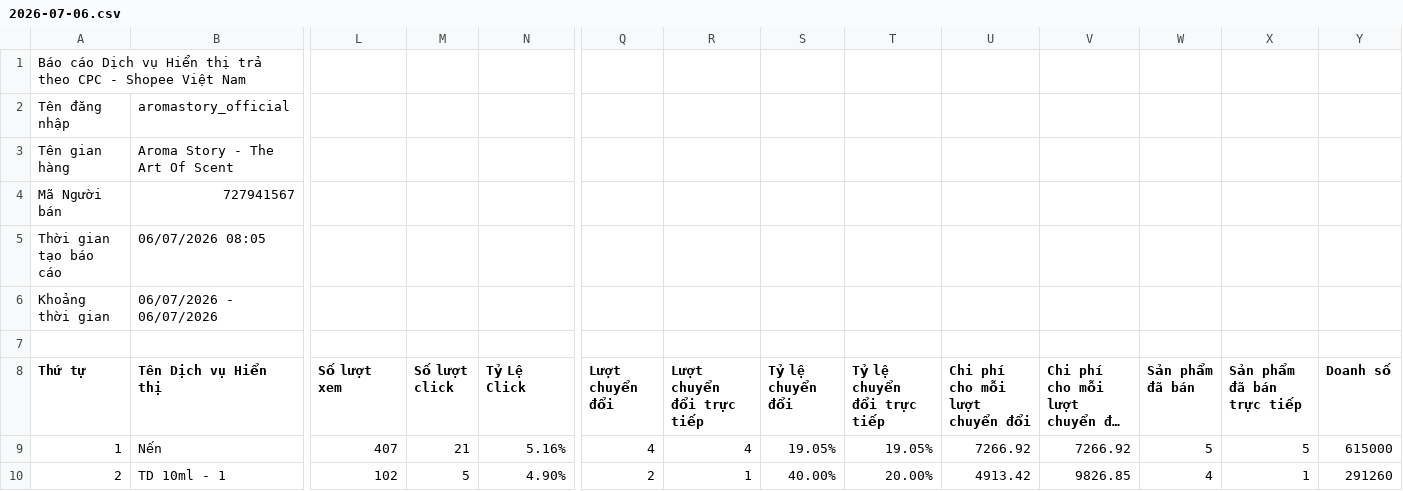
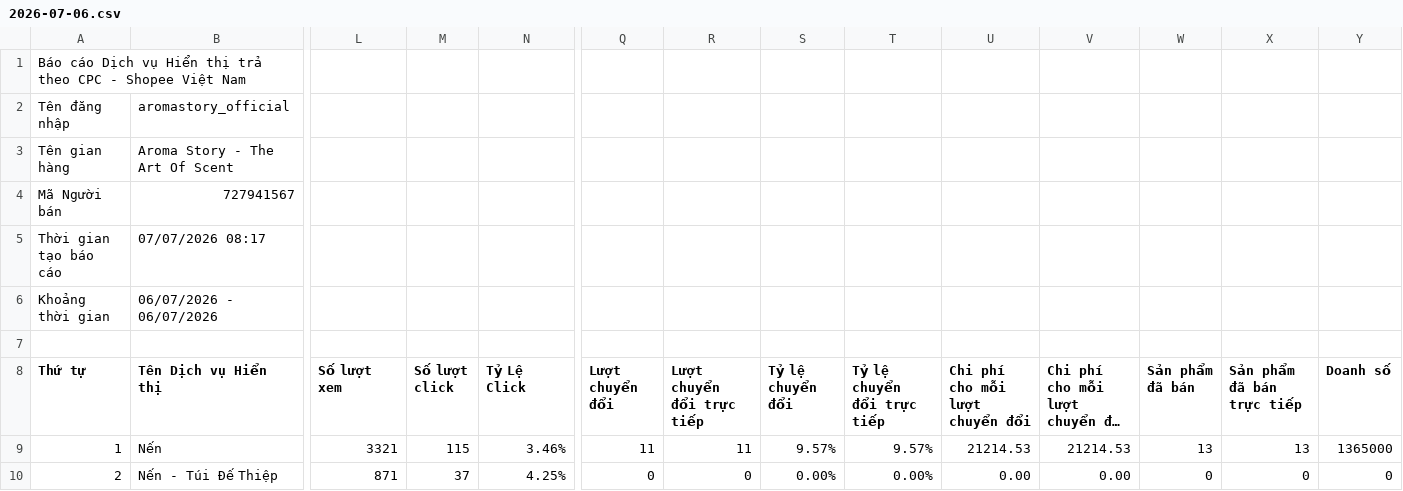
Before and after one commit to aromahomecanva-cloud/Aroma-Dashboard, a CSV file: shopee_ads_exports/the_art_of_scent/2026-07-06.csv, drawn as a sheet; only a part is shown, gaps mark what is left out; long unchanged cells end in …; the diff covers the shown part only; the diff names each change by its address in the sheet, - before the commit and + after, or states it on an @@ line.

```diff
--- a/shopee_ads_exports/the_art_of_scent/2026-07-06.csv
+++ b/shopee_ads_exports/the_art_of_scent/2026-07-06.csv
-B5 (Tên Dịch vụ Hiển thị): 06/07/2026 08:05
+B5 (Tên Dịch vụ Hiển thị): 07/07/2026 08:17
-L9 (Số lượt xem): 407
+L9 (Số lượt xem): 3321
-M9 (Số lượt click): 21
+M9 (Số lượt click): 115
-N9 (Tỷ Lệ Click): 5.16%
+N9 (Tỷ Lệ Click): 3.46%
-Q9 (Lượt chuyển đổi): 4
+Q9 (Lượt chuyển đổi): 11
-R9 (Lượt chuyển đổi trực tiếp): 4
+R9 (Lượt chuyển đổi trực tiếp): 11
-S9 (Tỷ lệ chuyển đổi): 19.05%
+S9 (Tỷ lệ chuyển đổi): 9.57%
-T9 (Tỷ lệ chuyển đổi trực tiếp): 19.05%
+T9 (Tỷ lệ chuyển đổi trực tiếp): 9.57%
-U9 (Chi phí cho mỗi lượt chuyển đổi): 7266.92
+U9 (Chi phí cho mỗi lượt chuyển đổi): 21214.53
-V9: 7266.92
+V9: 21214.53
-W9 (Sản phẩm đã bán): 5
+W9 (Sản phẩm đã bán): 13
-X9 (Sản phẩm đã bán trực tiếp): 5
+X9 (Sản phẩm đã bán trực tiếp): 13
-Y9 (Doanh số): 615000
+Y9 (Doanh số): 1365000
-B10 (Tên Dịch vụ Hiển thị): TD 10ml - 1
+B10 (Tên Dịch vụ Hiển thị): Nến - Túi Đế Thiệp
-L10 (Số lượt xem): 102
+L10 (Số lượt xem): 871
-M10 (Số lượt click): 5
+M10 (Số lượt click): 37
-N10 (Tỷ Lệ Click): 4.90%
+N10 (Tỷ Lệ Click): 4.25%
-Q10 (Lượt chuyển đổi): 2
+Q10 (Lượt chuyển đổi): 0
-R10 (Lượt chuyển đổi trực tiếp): 1
+R10 (Lượt chuyển đổi trực tiếp): 0
-S10 (Tỷ lệ chuyển đổi): 40.00%
+S10 (Tỷ lệ chuyển đổi): 0.00%
-T10 (Tỷ lệ chuyển đổi trực tiếp): 20.00%
+T10 (Tỷ lệ chuyển đổi trực tiếp): 0.00%
-U10 (Chi phí cho mỗi lượt chuyển đổi): 4913.42
+U10 (Chi phí cho mỗi lượt chuyển đổi): 0.00
-V10: 9826.85
+V10: 0.00
-W10 (Sản phẩm đã bán): 4
+W10 (Sản phẩm đã bán): 0
-X10 (Sản phẩm đã bán trực tiếp): 1
+X10 (Sản phẩm đã bán trực tiếp): 0
-Y10 (Doanh số): 291260
+Y10 (Doanh số): 0
```
Also changed, not shown: 167 edited cells elsewhere in this file, 3 other files.
